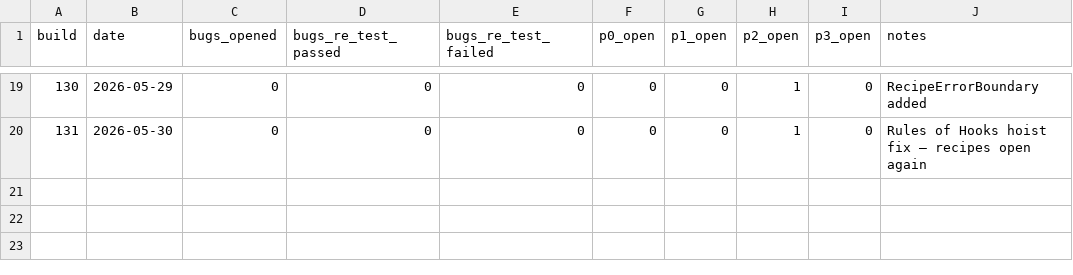
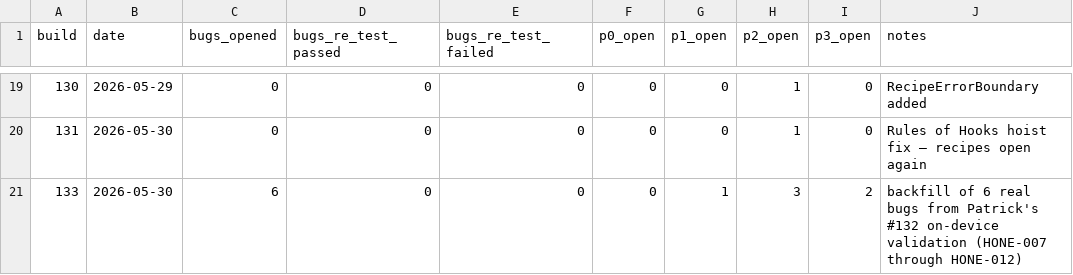
Before and after one commit to patrickpatches/hone, a CSV file: docs/coo/bug-tracker/build-history.csv, drawn as a sheet; only a part is shown, gaps mark what is left out.

Commit message:
feat(tracker): backfill 6 real bugs HONE-007..012 — mirrors + dashboard + BUGS.md + CSV + handoffs (build #134 docs)

```diff
--- a/docs/coo/bug-tracker/build-history.csv
+++ b/docs/coo/bug-tracker/build-history.csv
@@ -20 +20,2 @@ build,date,bugs_opened,bugs_re_test_passed,bugs_re_test_failed,p0_open,p1_open,p
 131,2026-05-30,0,0,0,0,0,1,0,Rules of Hooks hoist fix — recipes open again
+133,2026-05-30,6,0,0,0,1,3,2,backfill of 6 real bugs from Patrick's #132 on-device validation (HONE-007 through HONE-012)
```
Also changed, not shown: 9 other files.
